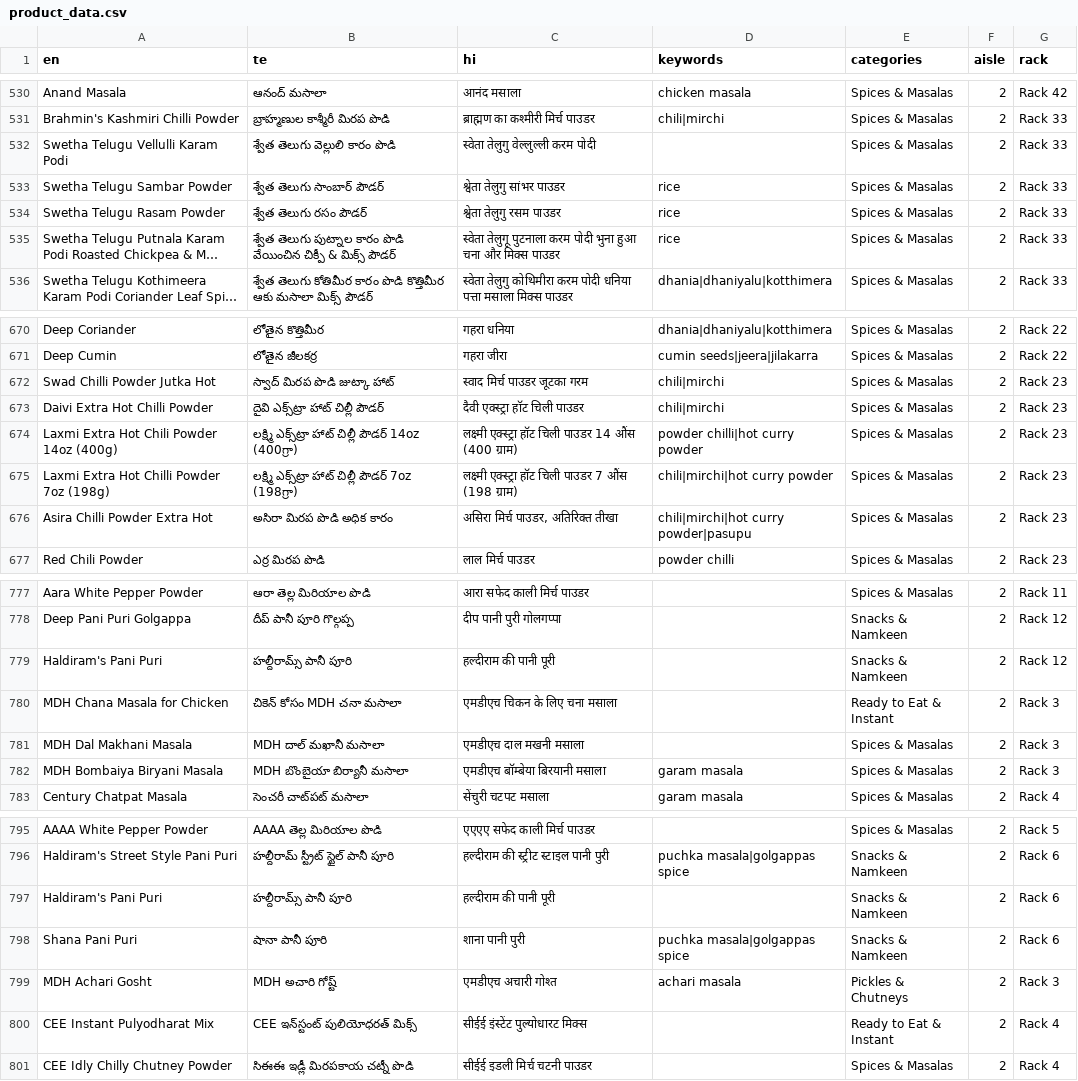
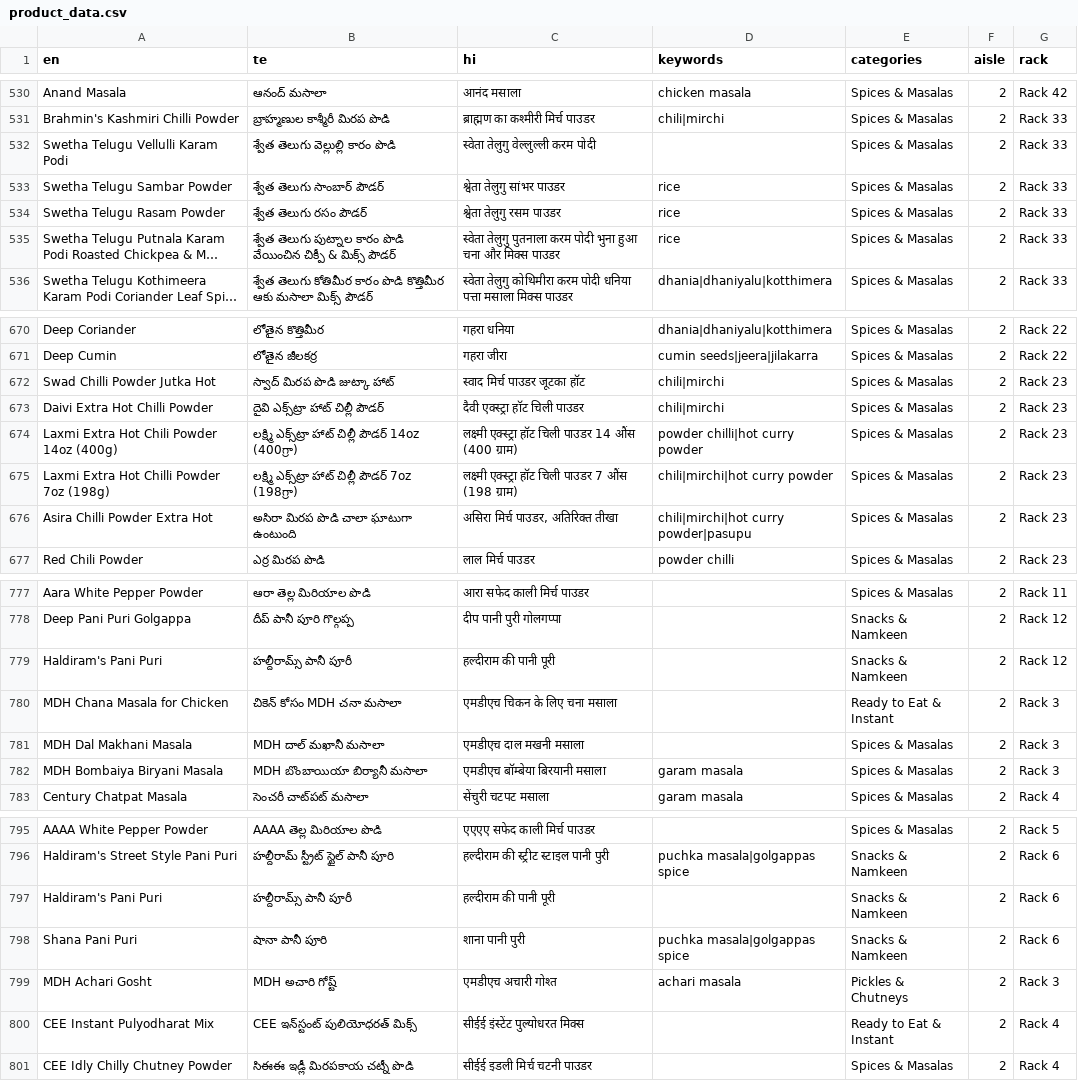
Before and after one commit to vajrang-b/bharatbazar, a CSV file: docs/json/product_data.csv, drawn as a sheet; only a part is shown, gaps mark what is left out; long unchanged cells end in …; the diff covers the shown part only; the diff names each change by its address in the sheet, - before the commit and + after, or states it on an @@ line.

```diff
--- a/docs/json/product_data.csv
+++ b/docs/json/product_data.csv
-B532 (te): శ్వేత తెలుగు వెల్లులి కారం పొడి
+B532 (te): శ్వేత తెలుగు వెల్లుల్లి కారం పొడి
-C535 (hi): स्वेता तेलुगू पुटनाला करम पोदी…
+C535 (hi): स्वेता तेलुगु पुतनाला करम पोदी…
-C672 (hi): स्वाद मिर्च पाउडर जूटका गरम
+C672 (hi): स्वाद मिर्च पाउडर जूटका हॉट
-B676 (te): అసిరా మిరప పొడి అధిక కారం
+B676 (te): అసిరా మిరప పొడి చాలా ఘాటుగా ఉంటుంది
-B779 (te): హల్దీరామ్స్ పానీ పూరి
+B779 (te): హల్దీరామ్స్ పానీ పూరీ
-B782 (te): MDH బొంబైయా బిర్యానీ మసాలా
+B782 (te): MDH బొంబాయియా బిర్యానీ మసాలా
-B797 (te): హల్దీరామ్స్ పానీ పూరి
+B797 (te): హల్దీరామ్స్ పానీ పూరీ
-C800 (hi): सीईई इंस्टेंट पुल्योधारट मिक्स
+C800 (hi): सीईई इंस्टेंट पुल्योधरत मिक्स
```
Also changed, not shown: 55 edited cells elsewhere in this file.
